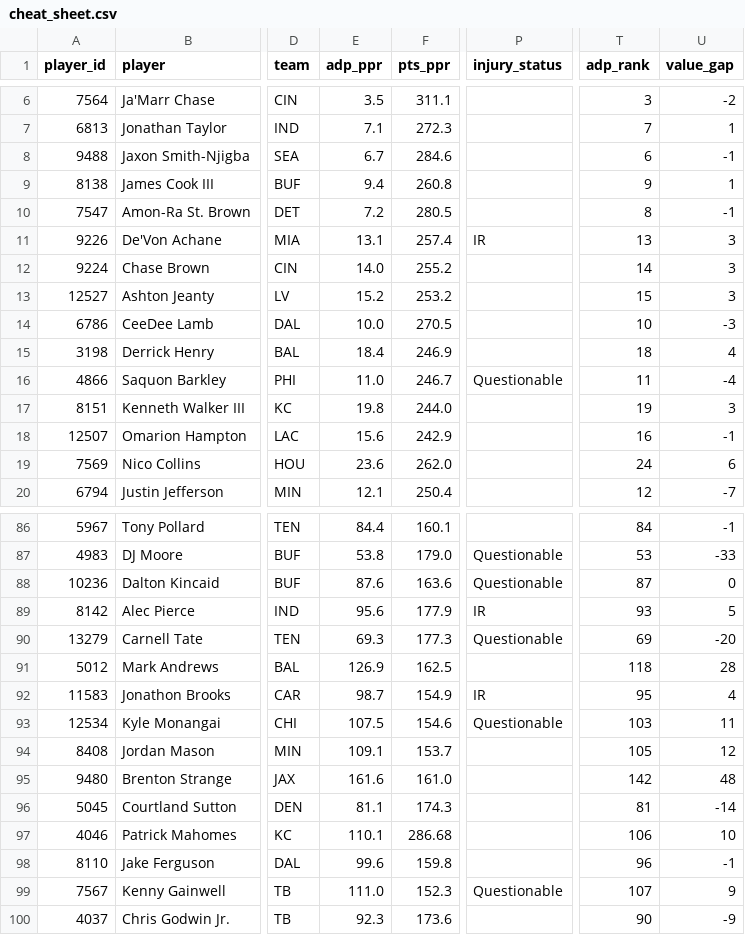
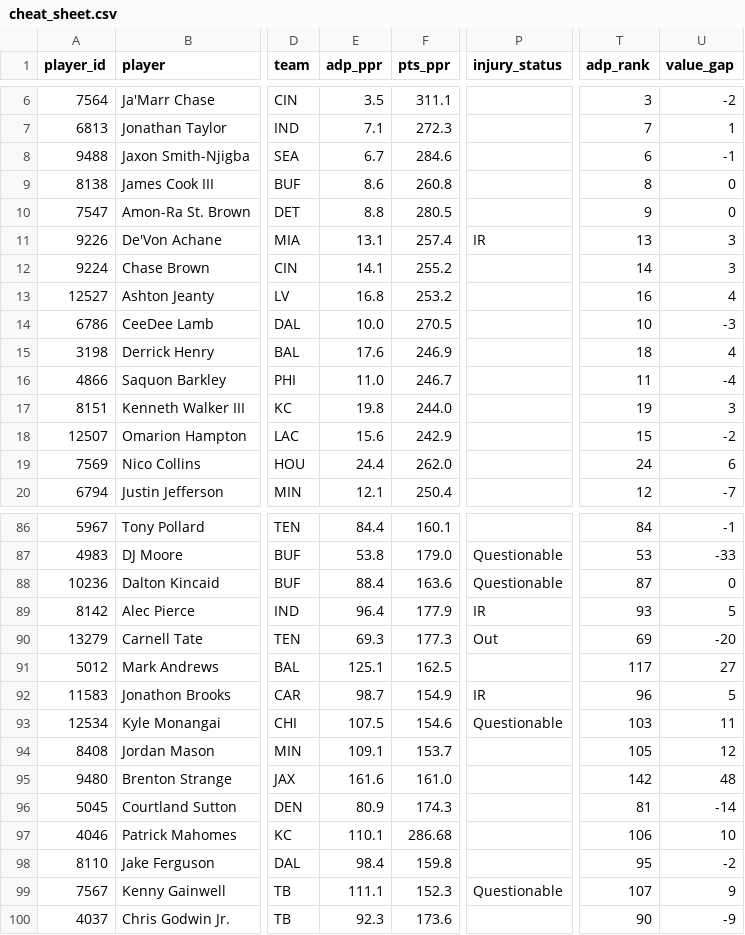
Before and after one commit to jujubosh/2026-draft, a CSV file: cheat_sheet.csv, drawn as a sheet; only a part is shown, gaps mark what is left out; the diff covers the shown part only; the diff names each change by its address in the sheet, - before the commit and + after, or states it on an @@ line.

```diff
--- a/cheat_sheet.csv
+++ b/cheat_sheet.csv
-E9 (adp_ppr): 9.4
+E9 (adp_ppr): 8.6
-T9 (adp_rank): 9
+T9 (adp_rank): 8
-U9 (value_gap): 1
+U9 (value_gap): 0
-E10 (adp_ppr): 7.2
+E10 (adp_ppr): 8.8
-T10 (adp_rank): 8
+T10 (adp_rank): 9
-U10 (value_gap): -1
+U10 (value_gap): 0
-E12 (adp_ppr): 14.0
+E12 (adp_ppr): 14.1
-E13 (adp_ppr): 15.2
+E13 (adp_ppr): 16.8
-T13 (adp_rank): 15
+T13 (adp_rank): 16
-U13 (value_gap): 3
+U13 (value_gap): 4
-E15 (adp_ppr): 18.4
+E15 (adp_ppr): 17.6
-P16 (injury_status): Questionable
+P16 (injury_status): (empty)
-T18 (adp_rank): 16
+T18 (adp_rank): 15
-U18 (value_gap): -1
+U18 (value_gap): -2
-E19 (adp_ppr): 23.6
+E19 (adp_ppr): 24.4
-E88 (adp_ppr): 87.6
+E88 (adp_ppr): 88.4
-E89 (adp_ppr): 95.6
+E89 (adp_ppr): 96.4
-P90 (injury_status): Questionable
+P90 (injury_status): Out
-E91 (adp_ppr): 126.9
+E91 (adp_ppr): 125.1
-T91 (adp_rank): 118
+T91 (adp_rank): 117
-U91 (value_gap): 28
+U91 (value_gap): 27
-T92 (adp_rank): 95
+T92 (adp_rank): 96
-U92 (value_gap): 4
+U92 (value_gap): 5
-E96 (adp_ppr): 81.1
+E96 (adp_ppr): 80.9
-E98 (adp_ppr): 99.6
+E98 (adp_ppr): 98.4
-T98 (adp_rank): 96
+T98 (adp_rank): 95
-U98 (value_gap): -1
+U98 (value_gap): -2
-E99 (adp_ppr): 111.0
+E99 (adp_ppr): 111.1
```
Also changed, not shown: 98 edited cells elsewhere in this file, players.csv, 9 other files.
